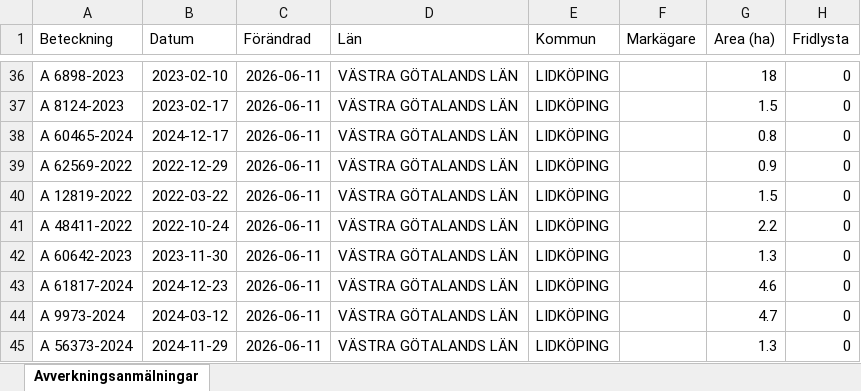
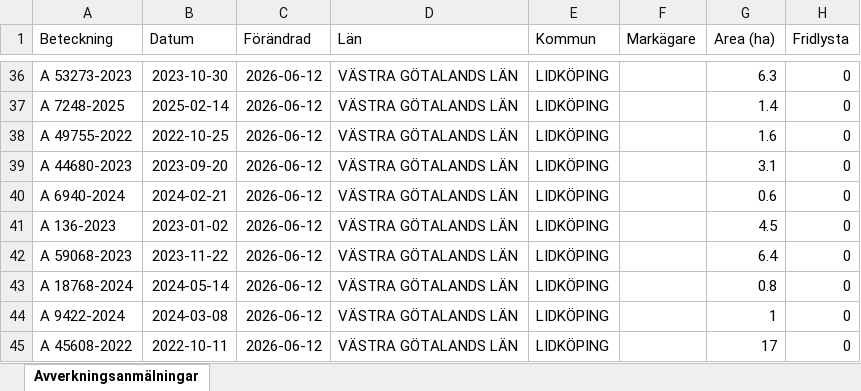
Before and after one commit to klasma/Logging_1494, an Excel workbook: Översikt LIDKÖPING.xlsx, sheet Avverkningsanmälningar, drawn as a sheet; only a part is shown, gaps mark what is left out; values as stored, in another font and other column widths than the file's, no borders; the diff covers the shown part only; the diff names each change by its address in the sheet, - before the commit and + after, or states it on an @@ line.

```diff
--- a/Översikt LIDKÖPING.xlsx (sheet Avverkningsanmälningar)
+++ b/Översikt LIDKÖPING.xlsx (sheet Avverkningsanmälningar)
-A36 (Beteckning): A 6898-2023
+A36 (Beteckning): A 53273-2023
-B36 (Datum): 2023-02-10
+B36 (Datum): 2023-10-30
-C36:C45 (Förändrad): 2026-06-11
+C36:C45 (Förändrad): 2026-06-12
-G36 (Area (ha)): 18
+G36 (Area (ha)): 6.3
-A37 (Beteckning): A 8124-2023
+A37 (Beteckning): A 7248-2025
-B37 (Datum): 2023-02-17
+B37 (Datum): 2025-02-14
-G37 (Area (ha)): 1.5
+G37 (Area (ha)): 1.4
-A38 (Beteckning): A 60465-2024
+A38 (Beteckning): A 49755-2022
-B38 (Datum): 2024-12-17
+B38 (Datum): 2022-10-25
-G38 (Area (ha)): 0.8
+G38 (Area (ha)): 1.6
-A39 (Beteckning): A 62569-2022
+A39 (Beteckning): A 44680-2023
-B39 (Datum): 2022-12-29
+B39 (Datum): 2023-09-20
-G39 (Area (ha)): 0.9
+G39 (Area (ha)): 3.1
-A40 (Beteckning): A 12819-2022
+A40 (Beteckning): A 6940-2024
-B40 (Datum): 2022-03-22
+B40 (Datum): 2024-02-21
-G40 (Area (ha)): 1.5
+G40 (Area (ha)): 0.6
-A41 (Beteckning): A 48411-2022
+A41 (Beteckning): A 136-2023
-B41 (Datum): 2022-10-24
+B41 (Datum): 2023-01-02
-G41 (Area (ha)): 2.2
+G41 (Area (ha)): 4.5
-A42 (Beteckning): A 60642-2023
+A42 (Beteckning): A 59068-2023
-B42 (Datum): 2023-11-30
+B42 (Datum): 2023-11-22
-G42 (Area (ha)): 1.3
+G42 (Area (ha)): 6.4
-A43 (Beteckning): A 61817-2024
+A43 (Beteckning): A 18768-2024
-B43 (Datum): 2024-12-23
+B43 (Datum): 2024-05-14
-G43 (Area (ha)): 4.6
+G43 (Area (ha)): 0.8
-A44 (Beteckning): A 9973-2024
+A44 (Beteckning): A 9422-2024
-B44 (Datum): 2024-03-12
+B44 (Datum): 2024-03-08
-G44 (Area (ha)): 4.7
+G44 (Area (ha)): 1
-A45 (Beteckning): A 56373-2024
+A45 (Beteckning): A 45608-2022
-B45 (Datum): 2024-11-29
+B45 (Datum): 2022-10-11
-G45 (Area (ha)): 1.3
+G45 (Area (ha)): 17
```
Also changed, not shown: 773 edited cells elsewhere in this sheet, artfynd/A 10476-2023 artfynd.xlsx, artfynd/A 15219-2024 artfynd.xlsx, 50 other files.
